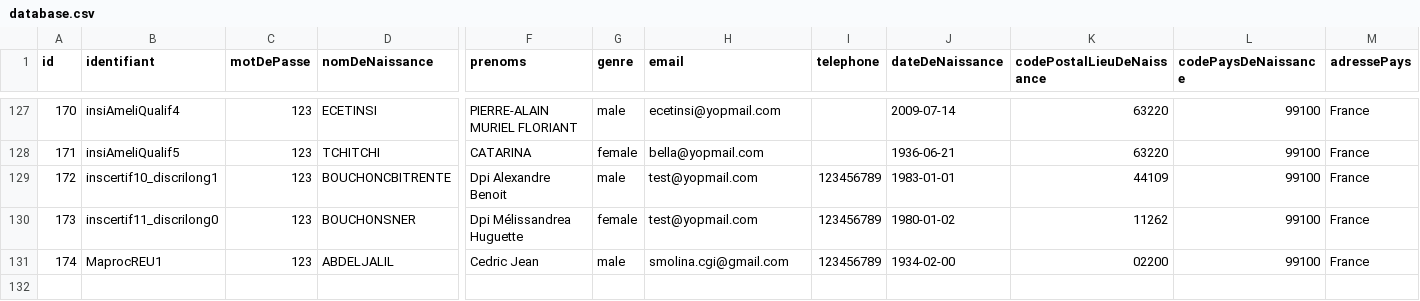
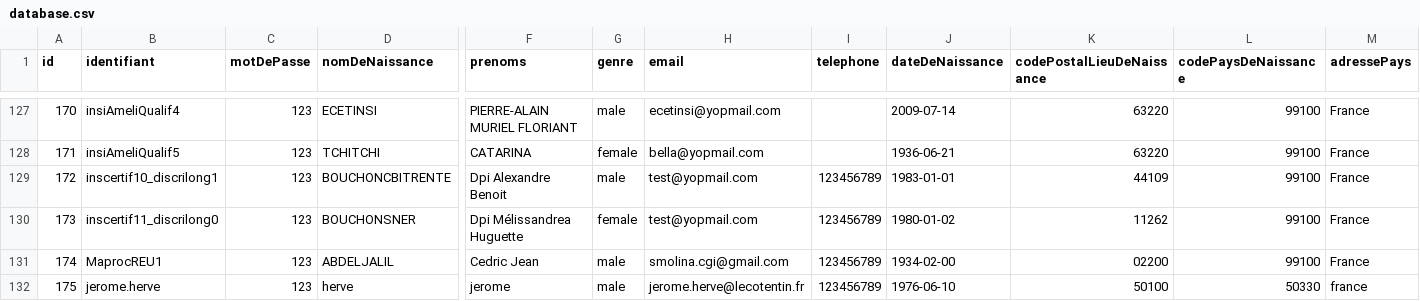
Before and after one commit to france-connect/identity-provider-example, a CSV file: database.csv, drawn as a sheet; only a part is shown, gaps mark what is left out; rows hold the shown columns only; the diff names each change by its address in the sheet, - before the commit and + after, or states it on an @@ line.

Commit message:
Update database.csv

```diff
--- a/database.csv
+++ b/database.csv
+row 132: 175 | jerome.herve | 123 | herve | jerome | male | jerome.herve@lecotentin.fr | 123456789 | 1976-06-10 | 50100 | 50330 | france
```
